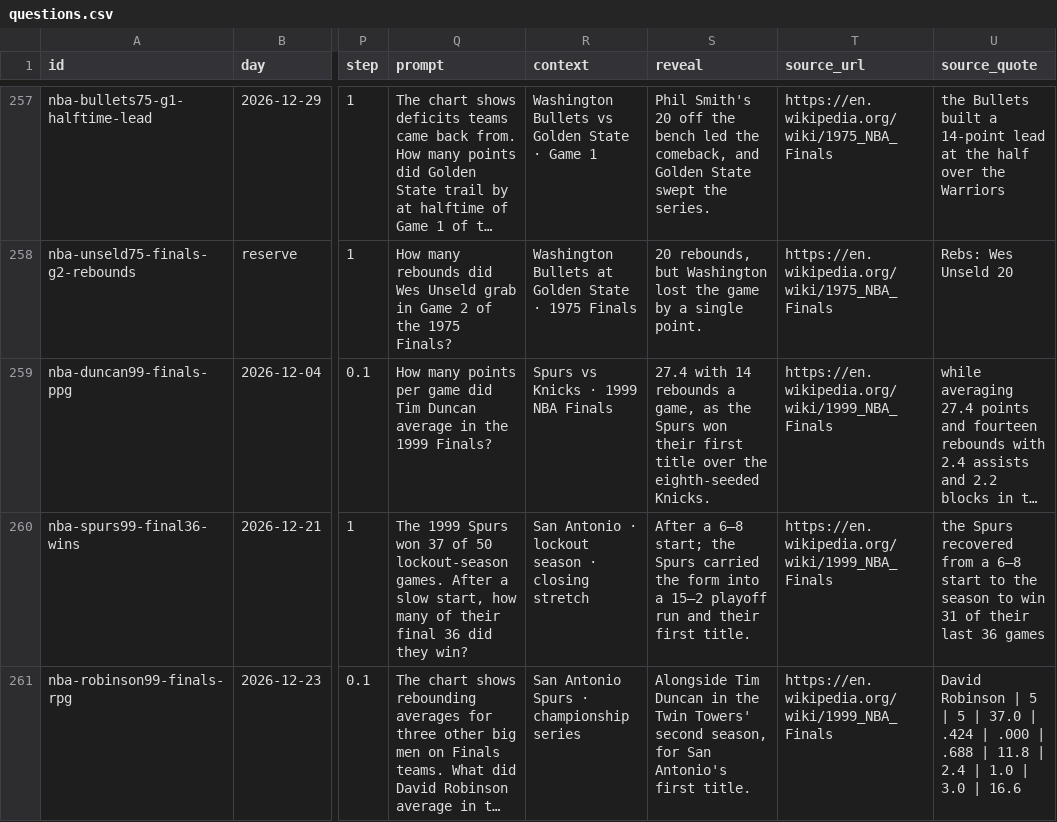
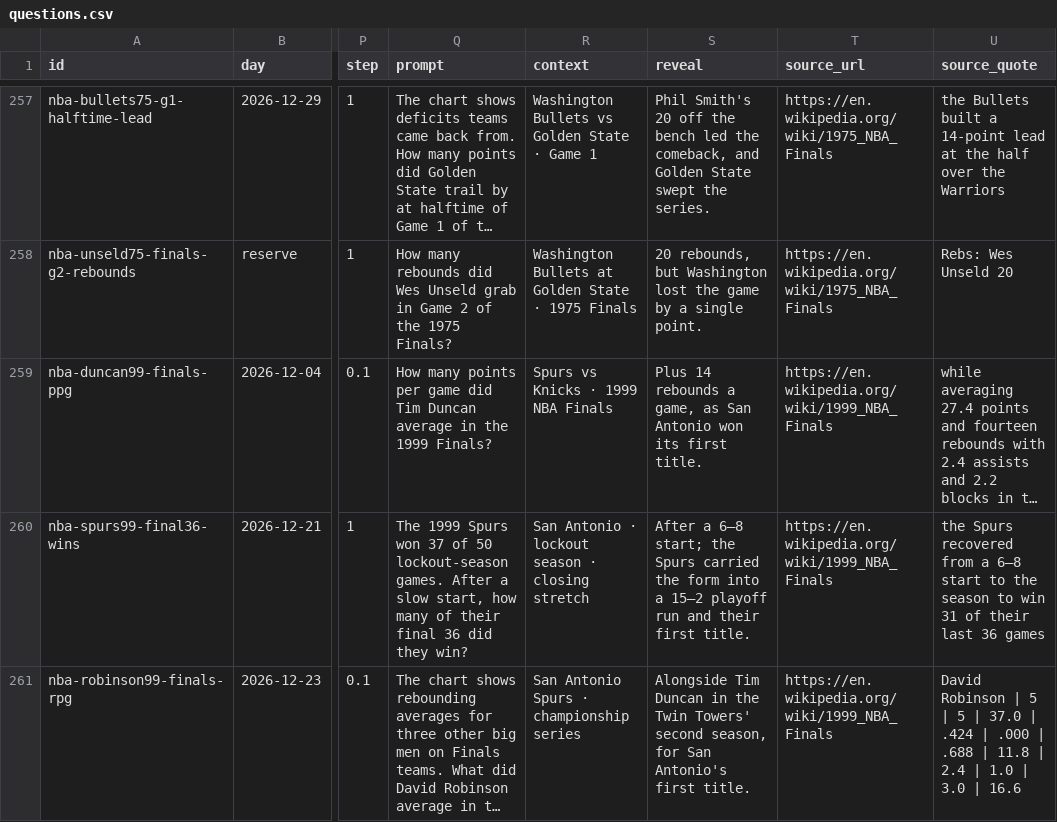
Before and after one commit to Atiyk/Stat-Window, a CSV file: docs/nba/questions.csv, drawn as a sheet; only a part is shown, gaps mark what is left out; long unchanged cells end in …; the diff covers the shown part only; the diff names each change by its address in the sheet, - before the commit and + after, or states it on an @@ line.

```diff
--- a/docs/nba/questions.csv
+++ b/docs/nba/questions.csv
-S259 (reveal): 27.4 with 14 rebounds a game, as the Spurs won their first title over the eighth-seeded Knicks.
+S259 (reveal): Plus 14 rebounds a game, as San Antonio won its first title.
```
Also changed, not shown: 17 edited cells elsewhere in this file, 8 other files.
